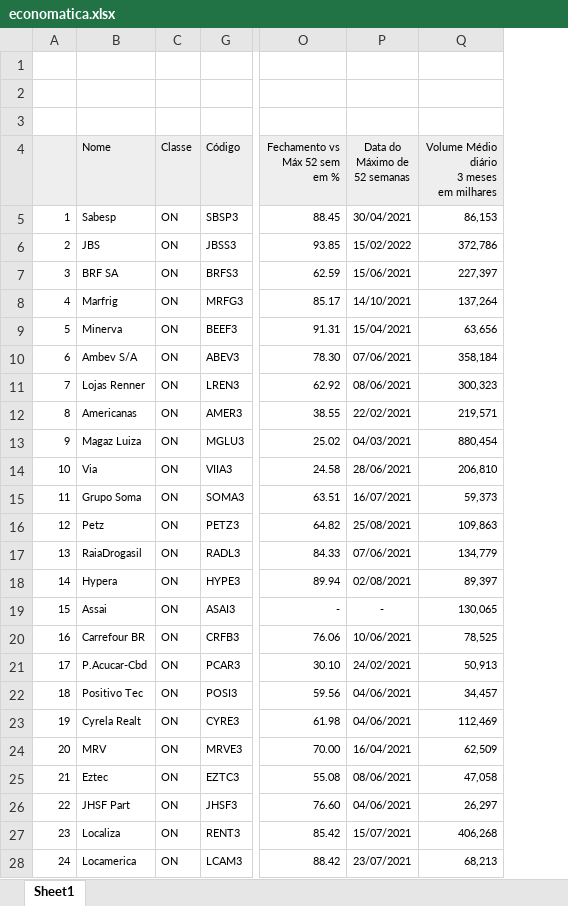
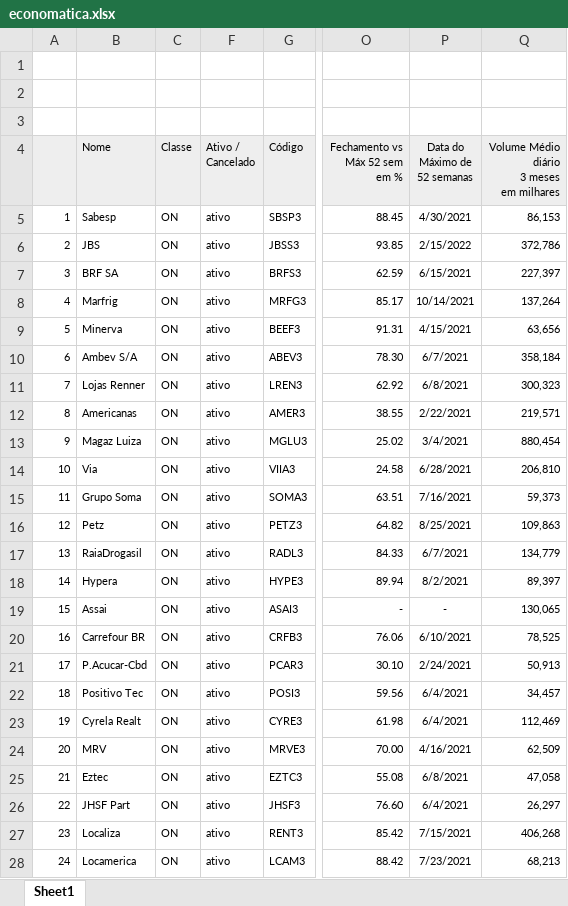
Before and after one commit to Jhonattanln/Modelo_Classificacao, an Excel workbook: economatica.xlsx, sheet Sheet1, drawn as a sheet; only a part is shown, gaps mark what is left out; values as stored, in another font and other column widths than the file's, no borders; the diff covers the shown part only; the diff names each change by its address in the sheet, - before the commit and + after, or states it on an @@ line.

```diff
--- a/economatica.xlsx (sheet Sheet1)
+++ b/economatica.xlsx (sheet Sheet1)
@@ column F (Ativo / Cancelado) unhidden, rows 5-28: all ativo @@
-P5 (Data do Máximo de 52 semanas): 30/04/2021
+P5 (Data do Máximo de 52 semanas): 4/30/2021
-P6 (Data do Máximo de 52 semanas): 15/02/2022
+P6 (Data do Máximo de 52 semanas): 2/15/2022
-P7 (Data do Máximo de 52 semanas): 15/06/2021
+P7 (Data do Máximo de 52 semanas): 6/15/2021
-P8 (Data do Máximo de 52 semanas): 14/10/2021
+P8 (Data do Máximo de 52 semanas): 10/14/2021
-P9 (Data do Máximo de 52 semanas): 15/04/2021
+P9 (Data do Máximo de 52 semanas): 4/15/2021
-P10 (Data do Máximo de 52 semanas): 07/06/2021
+P10 (Data do Máximo de 52 semanas): 6/7/2021
-P11 (Data do Máximo de 52 semanas): 08/06/2021
+P11 (Data do Máximo de 52 semanas): 6/8/2021
-P12 (Data do Máximo de 52 semanas): 22/02/2021
+P12 (Data do Máximo de 52 semanas): 2/22/2021
-P13 (Data do Máximo de 52 semanas): 04/03/2021
+P13 (Data do Máximo de 52 semanas): 3/4/2021
-P14 (Data do Máximo de 52 semanas): 28/06/2021
+P14 (Data do Máximo de 52 semanas): 6/28/2021
-P15 (Data do Máximo de 52 semanas): 16/07/2021
+P15 (Data do Máximo de 52 semanas): 7/16/2021
-P16 (Data do Máximo de 52 semanas): 25/08/2021
+P16 (Data do Máximo de 52 semanas): 8/25/2021
-P17 (Data do Máximo de 52 semanas): 07/06/2021
+P17 (Data do Máximo de 52 semanas): 6/7/2021
-P18 (Data do Máximo de 52 semanas): 02/08/2021
+P18 (Data do Máximo de 52 semanas): 8/2/2021
-P20 (Data do Máximo de 52 semanas): 10/06/2021
+P20 (Data do Máximo de 52 semanas): 6/10/2021
-P21 (Data do Máximo de 52 semanas): 24/02/2021
+P21 (Data do Máximo de 52 semanas): 2/24/2021
-P22:P23 (Data do Máximo de 52 semanas): 04/06/2021
+P22:P23 (Data do Máximo de 52 semanas): 6/4/2021
-P24 (Data do Máximo de 52 semanas): 16/04/2021
+P24 (Data do Máximo de 52 semanas): 4/16/2021
-P25 (Data do Máximo de 52 semanas): 08/06/2021
+P25 (Data do Máximo de 52 semanas): 6/8/2021
-P26 (Data do Máximo de 52 semanas): 04/06/2021
+P26 (Data do Máximo de 52 semanas): 6/4/2021
-P27 (Data do Máximo de 52 semanas): 15/07/2021
+P27 (Data do Máximo de 52 semanas): 7/15/2021
-P28 (Data do Máximo de 52 semanas): 23/07/2021
+P28 (Data do Máximo de 52 semanas): 7/23/2021
```
Also changed, not shown: 66 edited cells elsewhere in this sheet, 1 other file.
